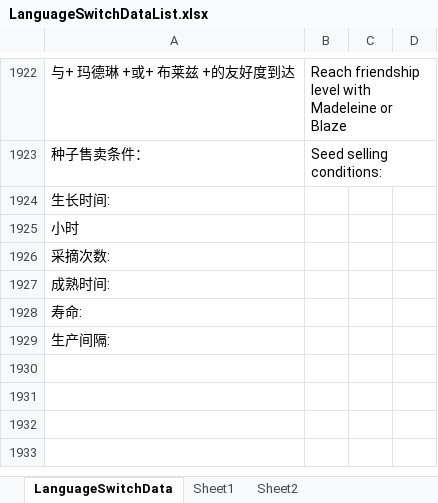
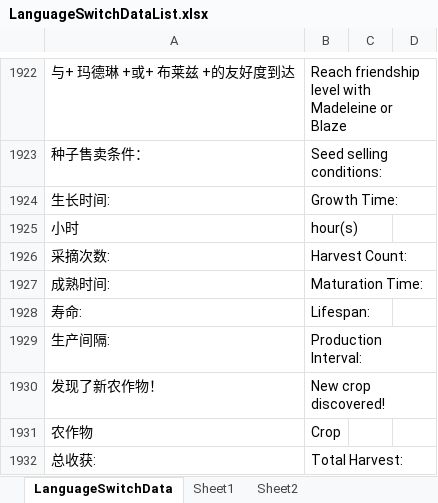
Before and after one commit to shanflyer/Rune-Factory, an Excel workbook: Datas/LanguageSwitchDataList.xlsx, sheet LanguageSwitchData, drawn as a sheet; only a part is shown, gaps mark what is left out; values as stored, in another font and other column widths than the file's, no borders; conditional formats not drawn; the diff names each change by its address in the sheet, - before the commit and + after, or states it on an @@ line.

```diff
--- a/Datas/LanguageSwitchDataList.xlsx (sheet LanguageSwitchData)
+++ b/Datas/LanguageSwitchDataList.xlsx (sheet LanguageSwitchData)
-B1924: (empty)
+B1924: Growth Time:
-B1925: (empty)
+B1925: hour(s)
-B1926: (empty)
+B1926: Harvest Count:
-B1927: (empty)
+B1927: Maturation Time:
-B1928: (empty)
+B1928: Lifespan:
-B1929: (empty)
+B1929: Production Interval:
+row 1930: 发现了新农作物！ | New crop discovered!
+row 1931: 农作物 | Crop
+row 1932: 总收获: | Total Harvest:
```
Also changed, not shown: Datas/ItemData.xlsx, 58 other files.
